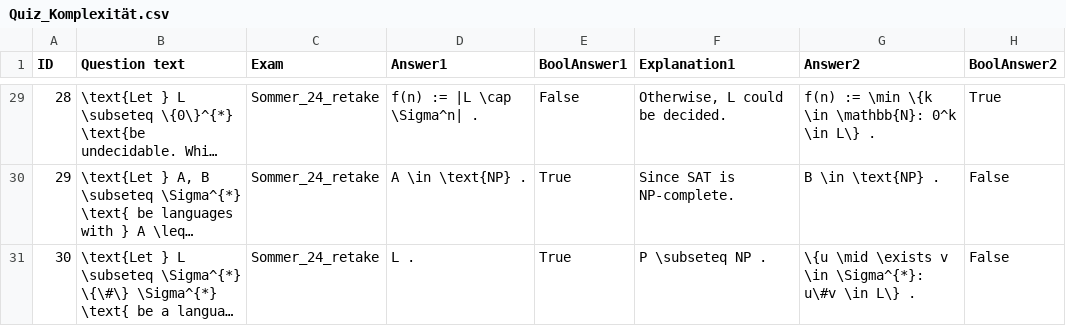
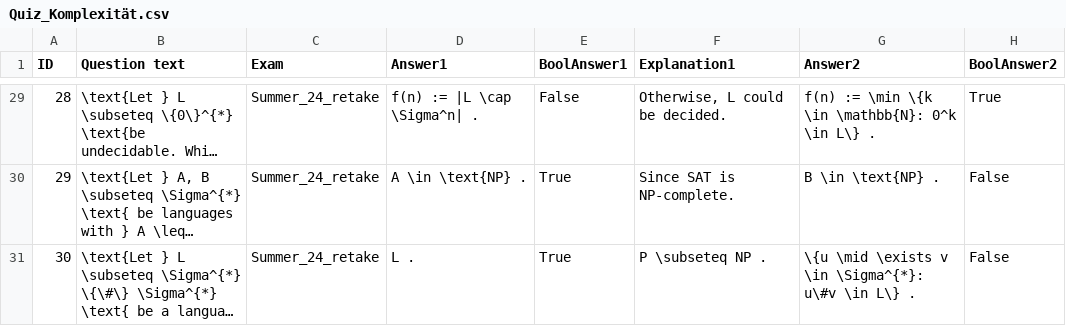
Before and after one commit to manuel-Oelmaier/Theo, a CSV file: public/csv/Quiz_Komplexität.csv, drawn as a sheet; only a part is shown, gaps mark what is left out; long unchanged cells end in …; the diff covers the shown part only; the diff names each change by its address in the sheet, - before the commit and + after, or states it on an @@ line.

Commit message:
more quiz fixes,added links to the exam

```diff
--- a/public/csv/Quiz_Komplexität.csv
+++ b/public/csv/Quiz_Komplexität.csv
-C29:C31 (Exam): Sommer_24_retake
+C29:C31 (Exam): Summer_24_retake
```
Also changed, not shown: 33 edited cells elsewhere in this file, public/csv/Quiz_Regular.csv, 1 other file.
